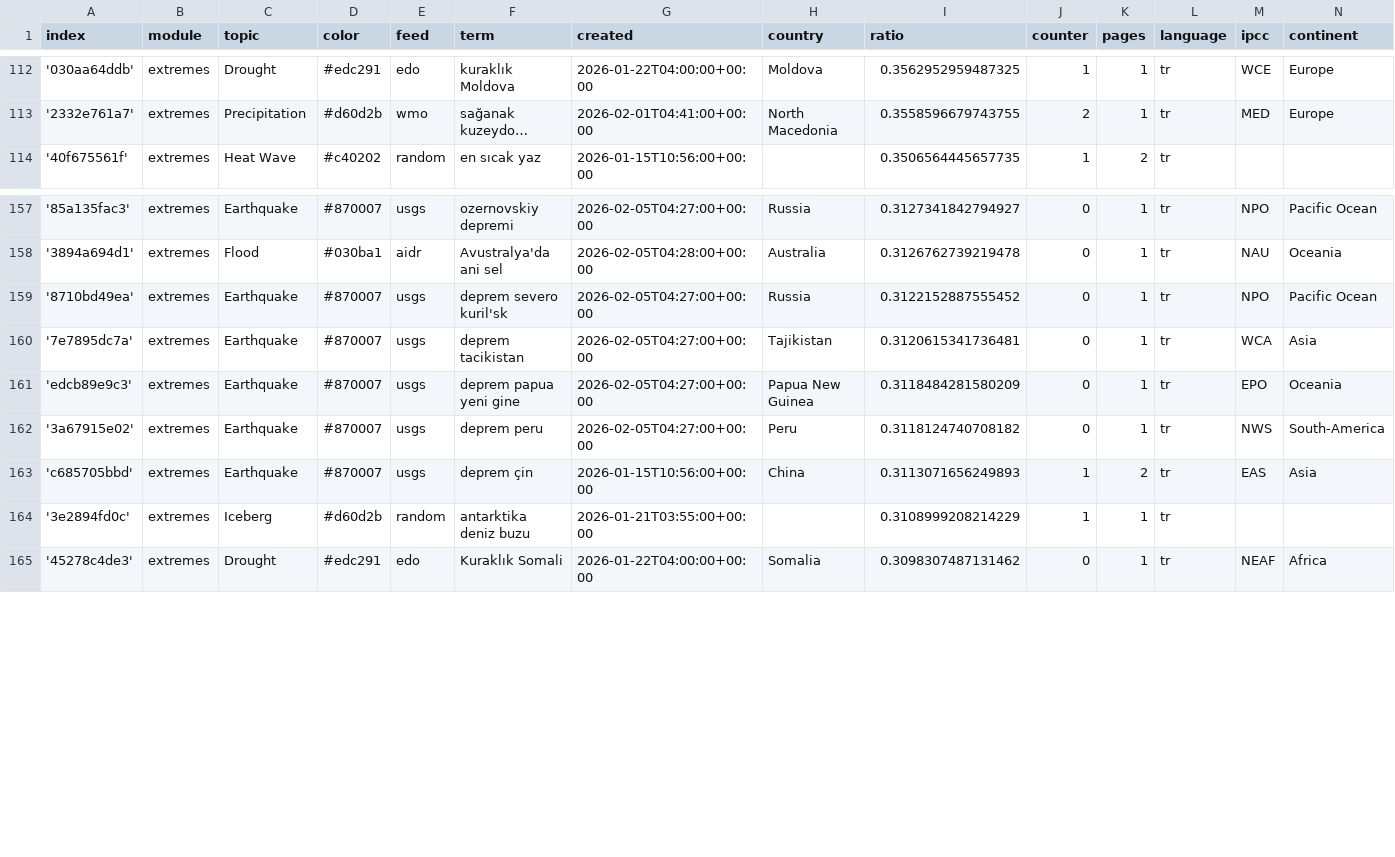
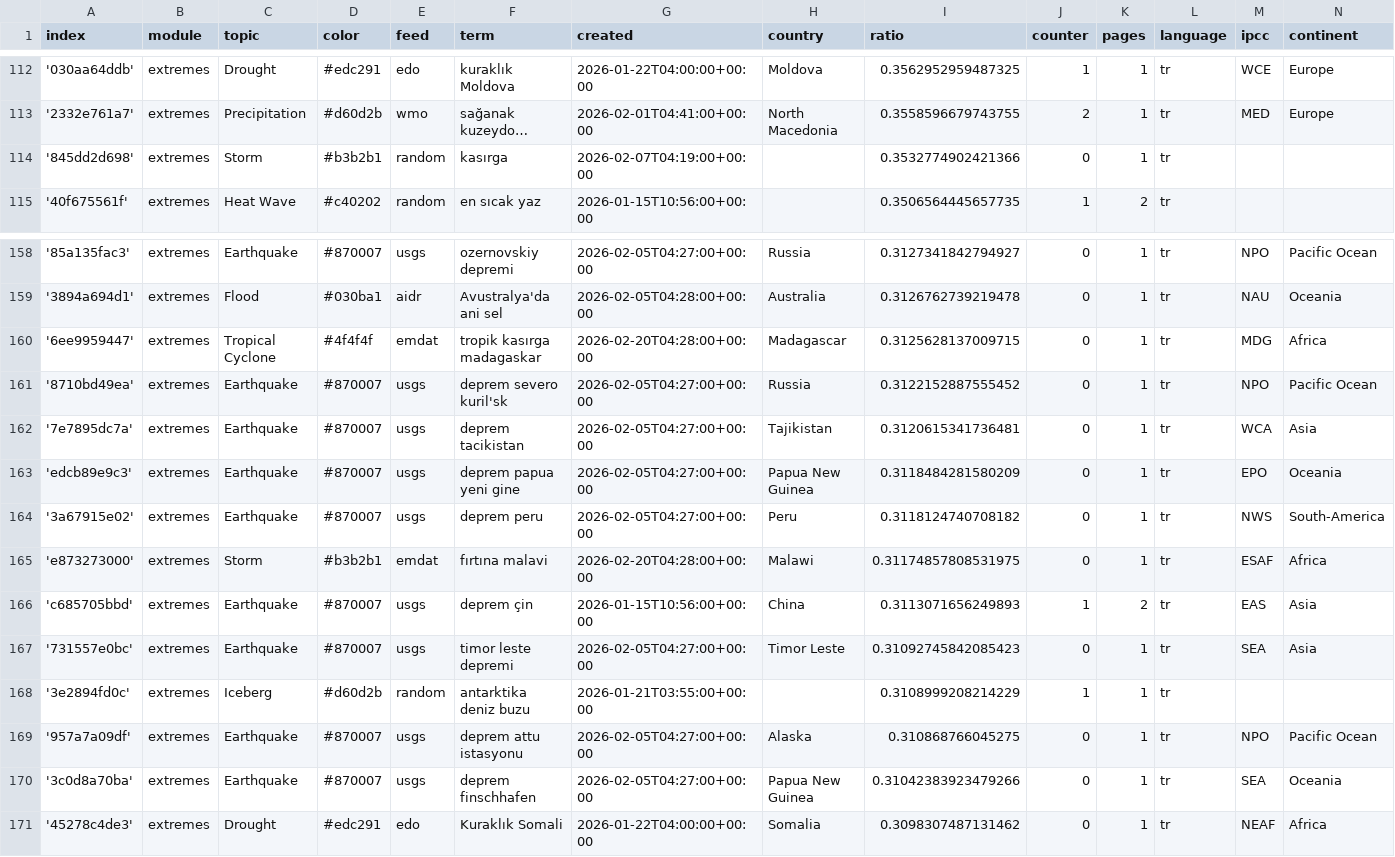
Before and after one commit to jannikdo28-news/TurkishExtremes, a CSV file: terms.csv, drawn as a sheet; only a part is shown, gaps mark what is left out; long unchanged cells end in …; the diff names each change by its address in the sheet, - before the commit and + after, or states it on an @@ line.

Commit message:
Commit from GitHub Actions (import:0.0)

```diff
--- a/terms.csv
+++ b/terms.csv
+row 114: '845dd2d698' | extremes | Storm | #b3b2b1 | random | kasırga | 2026-02-07T04:19:00+00:00 |  | 0.3532774902421366 | 0 | 1 | tr
+row 160: '6ee9959447' | extremes | Tropical Cyclone | #4f4f4f | emdat | tropik kasırga madagaskar | 2026-02-20T04:28:00+00:00 | Madagascar | 0.3125628137009715 | 0 | 1 | tr | MDG | Africa
+row 165: 'e873273000' | extremes | Storm | #b3b2b1 | emdat | fırtına malavi | 2026-02-20T04:28:00+00:00 | Malawi | 0.31174857808531975 | 0 | 1 | tr | ESAF | Africa
+row 167: '731557e0bc' | extremes | Earthquake | #870007 | usgs | timor leste depremi | 2026-02-05T04:27:00+00:00 | Timor Leste | 0.31092745842085423 | 0 | 1 | tr | SEA | Asia
+row 169: '957a7a09df' | extremes | Earthquake | #870007 | usgs | deprem attu istasyonu | 2026-02-05T04:27:00+00:00 | Alaska | 0.310868766045275 | 0 | 1 | tr | NPO | Pacific Ocean
+row 170: '3c0d8a70ba' | extremes | Earthquake | #870007 | usgs | deprem finschhafen | 2026-02-05T04:27:00+00:00 | Papua New Guinea | 0.31042383923479266 | 0 | 1 | tr | SEA | Oceania
```
